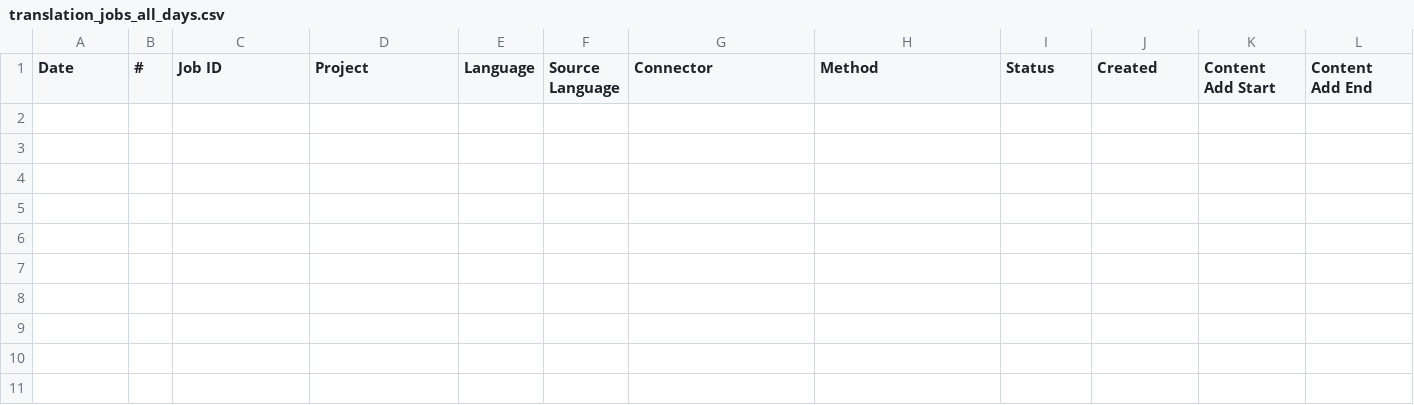
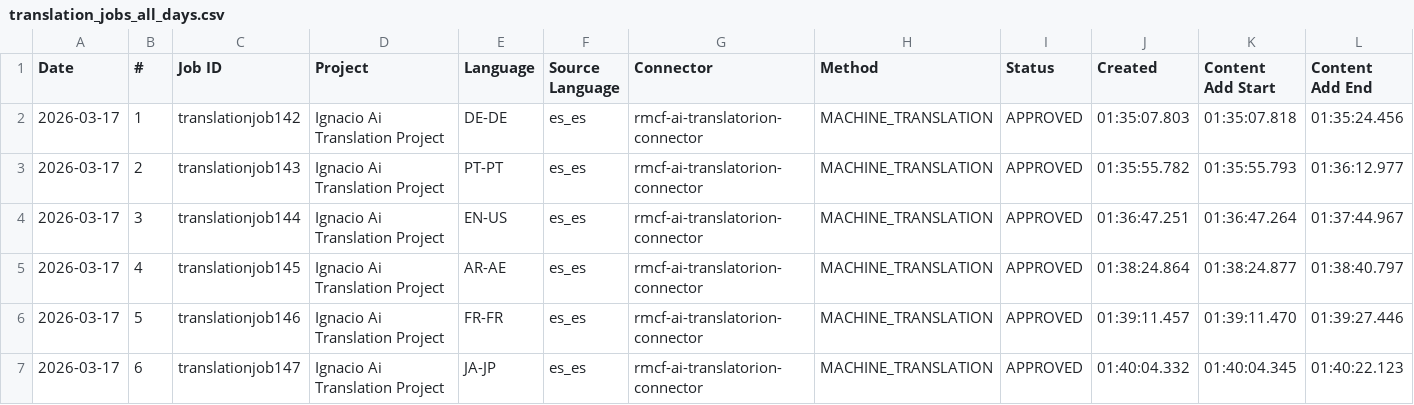
Before and after one commit to adeporra/rm-translation-reports, a CSV file: reports/translation_jobs_all_days.csv, drawn as a sheet; only a part is shown; rows hold the shown columns only; the diff names each change by its address in the sheet, - before the commit and + after, or states it on an @@ line.

```diff
--- a/reports/translation_jobs_all_days.csv
+++ b/reports/translation_jobs_all_days.csv
+row 2: 2026-03-17 | 1 | translationjob142 | Ignacio Ai Translation Project | DE-DE | es_es | rmcf-ai-translatorion-connector | MACHINE_TRANSLATION | APPROVED | 01:35:07.803 | 01:35:07.818 | 01:35:24.456
+row 3: 2026-03-17 | 2 | translationjob143 | Ignacio Ai Translation Project | PT-PT | es_es | rmcf-ai-translatorion-connector | MACHINE_TRANSLATION | APPROVED | 01:35:55.782 | 01:35:55.793 | 01:36:12.977
+row 4: 2026-03-17 | 3 | translationjob144 | Ignacio Ai Translation Project | EN-US | es_es | rmcf-ai-translatorion-connector | MACHINE_TRANSLATION | APPROVED | 01:36:47.251 | 01:36:47.264 | 01:37:44.967
+row 5: 2026-03-17 | 4 | translationjob145 | Ignacio Ai Translation Project | AR-AE | es_es | rmcf-ai-translatorion-connector | MACHINE_TRANSLATION | APPROVED | 01:38:24.864 | 01:38:24.877 | 01:38:40.797
+row 6: 2026-03-17 | 5 | translationjob146 | Ignacio Ai Translation Project | FR-FR | es_es | rmcf-ai-translatorion-connector | MACHINE_TRANSLATION | APPROVED | 01:39:11.457 | 01:39:11.470 | 01:39:27.446
+row 7: 2026-03-17 | 6 | translationjob147 | Ignacio Ai Translation Project | JA-JP | es_es | rmcf-ai-translatorion-connector | MACHINE_TRANSLATION | APPROVED | 01:40:04.332 | 01:40:04.345 | 01:40:22.123
```
Also changed, not shown: 4 other files.
